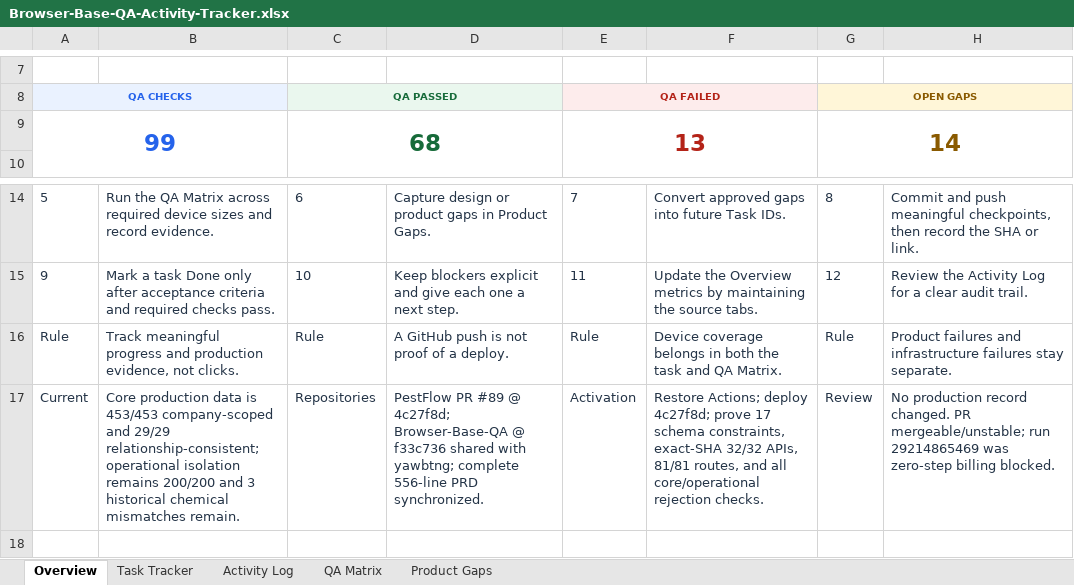
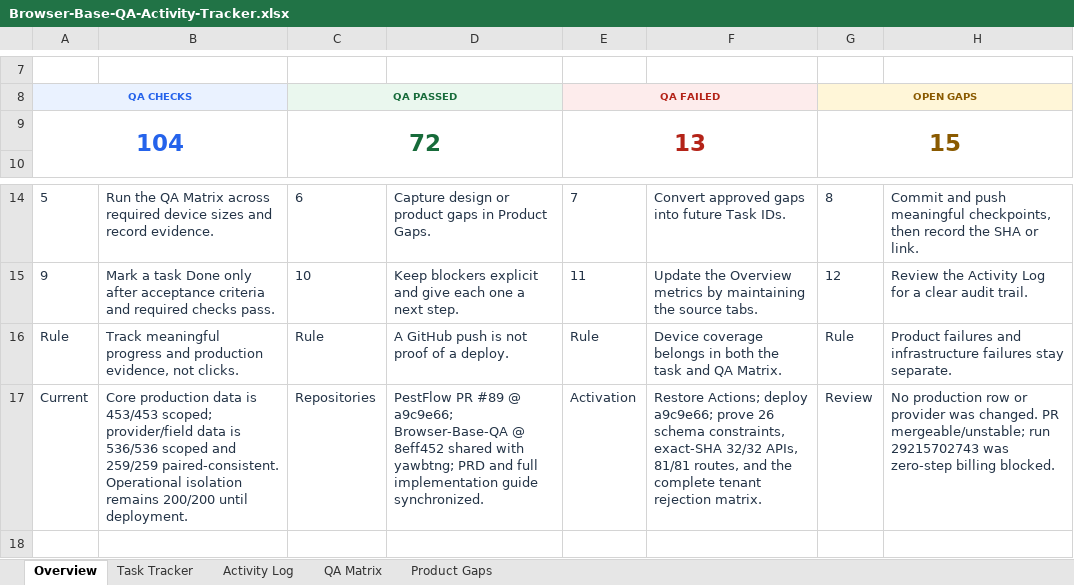
Before and after one commit to gicheru214/Browser-Base-QA, an Excel workbook: tracker/Browser-Base-QA-Activity-Tracker.xlsx, sheet Overview, drawn as a sheet; only a part is shown, gaps mark what is left out; values as stored, in another font and other column widths than the file's, no borders; removed rows and columns are numbered as before the commit, all else as after; the diff names each change by its address in the sheet, - before the commit and + after, or states it on an @@ line.

Commit message:
docs: record provider field hardening

```diff
--- a/tracker/Browser-Base-QA-Activity-Tracker.xlsx (sheet Overview)
+++ b/tracker/Browser-Base-QA-Activity-Tracker.xlsx (sheet Overview)
-row 9: 99 |  | 68 |  | 13 |  | 14
+row 9: 104 |  | 72 |  | 13 |  | 15
-B17: …is 453/453 company-scoped and 29/29 relationship-consistent; operational isolation remains 200/200 and 3 historical chemical mismatches remain.
+B17: …is 453/453 scoped; provider/field data is 536/536 scoped and 259/259 paired-consistent. Operational isolation remains 200/200 until deployment.
-D17: …#89 @ 4c27f8d; Browser-Base-QA @ f33c736 shared with yawbtng; complete 556-line PRD synchronized.
+D17: …#89 @ a9c9e66; Browser-Base-QA @ 8eff452 shared with yawbtng; PRD and full implementation guide synchronized.
-F17: …Actions; deploy 4c27f8d; prove 17 schema constraints, exact-SHA 32/32 APIs, 81/81 routes, and all core/operational rejection checks.
+F17: …Actions; deploy a9c9e66; prove 26 schema constraints, exact-SHA 32/32 APIs, 81/81 routes, and the complete tenant rejection matrix.
-H17: No production record changed. PR mergeable/unstable; run 29214865469 was zero-step…
+H17: No production row or provider was changed. PR mergeable/unstable; run 29215702743 was zero-step…
```
Also changed, not shown: sheet Activity Log, sheet QA Matrix, sheet Task Tracker, sheet Product Gaps.
